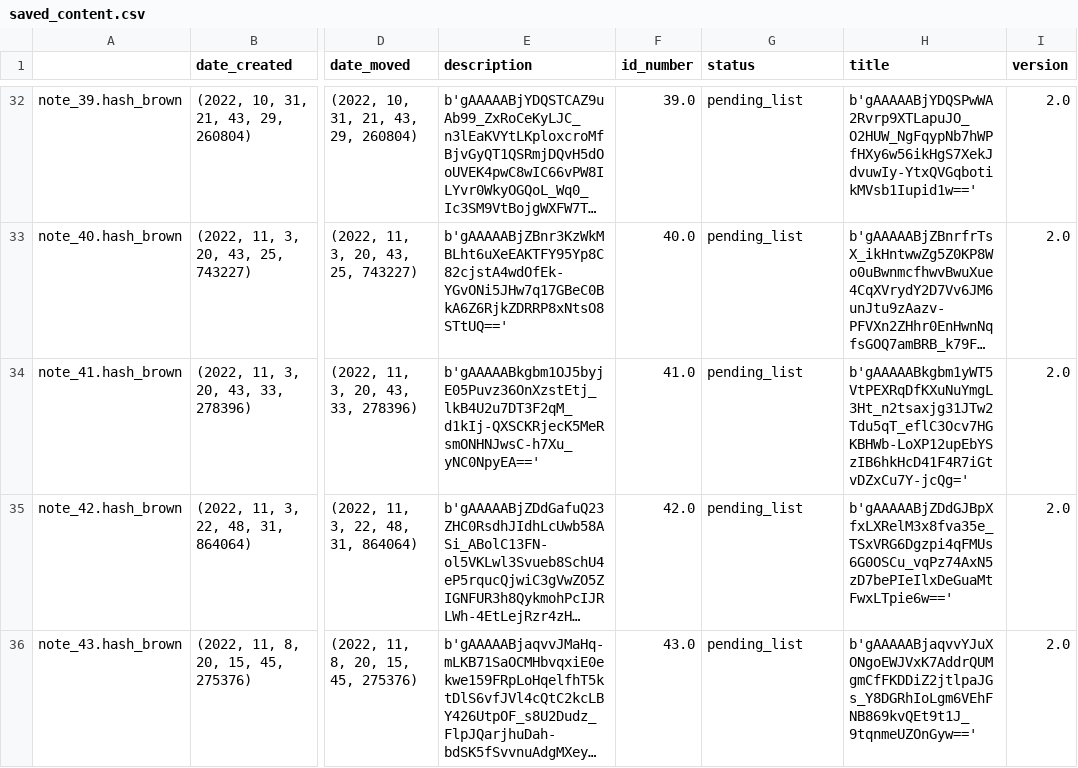
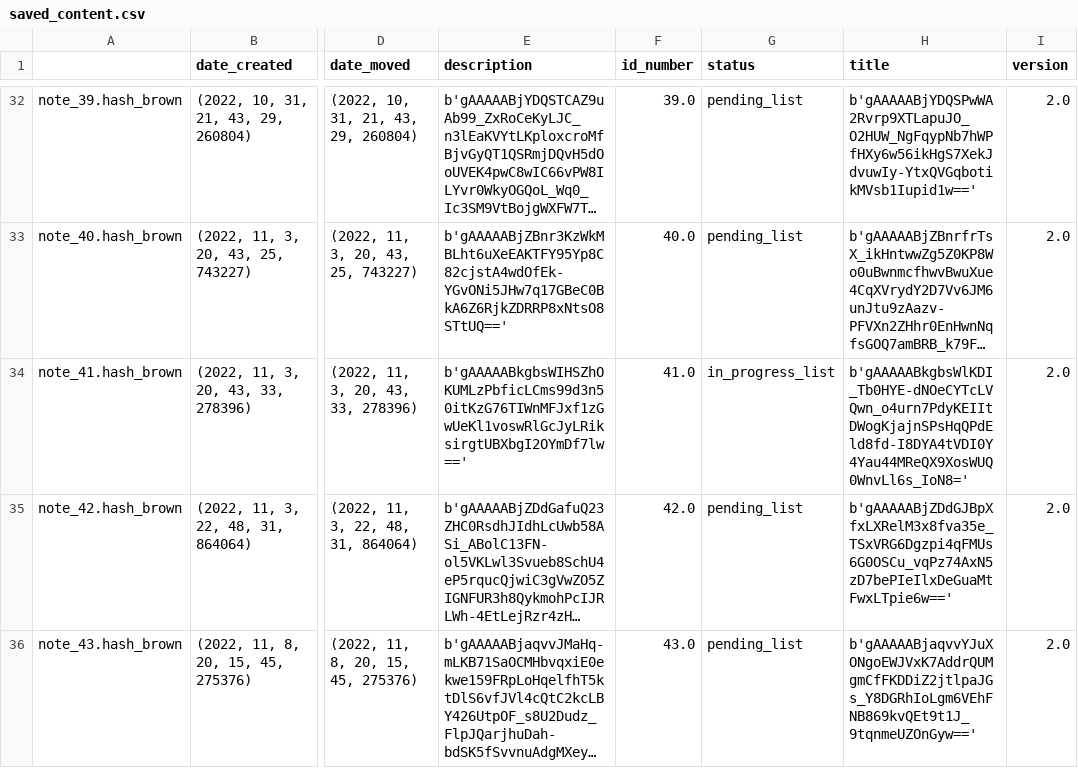
Before and after one commit to Mazchoo/ToDoQt, a CSV file: SavedToDo/saved_content.csv, drawn as a sheet; only a part is shown, gaps mark what is left out; long unchanged cells end in …; the diff names each change by its address in the sheet, - before the commit and + after, or states it on an @@ line.

Commit message:
Updated ToDo items

```diff
--- a/SavedToDo/saved_content.csv
+++ b/SavedToDo/saved_content.csv
-E34 (description): b'gAAAAABkgbm1OJ5byjE05Puvz36OnXzstEtj_lkB4U2u7DT3F2qM_d1kIj-QXSCKRjecK5MeRsmONHNJwsC-h7Xu_yNC0NpyEA=='
+E34 (description): b'gAAAAABkgbsWIHSZhOKUMLzPbficLCms99d3n50itKzG76TIWnMFJxf1zGwUeKl1voswRlGcJyLRiksirgtUBXbgI2OYmDf7lw=='
-G34 (status): pending_list
+G34 (status): in_progress_list
-H34 (title): b'gAAAAABkgbm1yWT5VtPEXRqDfKXuNuYmgL3Ht_n2tsaxjg31JTw2Tdu5qT_eflC3Ocv7HGKBHWb-LoXP12upEbYSzIB6hkHcD41F4R7iGtvDZxCu7Y-jcQg='
+H34 (title): b'gAAAAABkgbsWlKDI_Tb0HYE-dNOeCYTcLVQwn_o4urn7PdyKEIItDWogKjajnSPsHqQPdEld8fd-I8DYA4tVDI0Y4Yau44MReQX9XosWUQ0WnvLl6s_IoN8='
```
